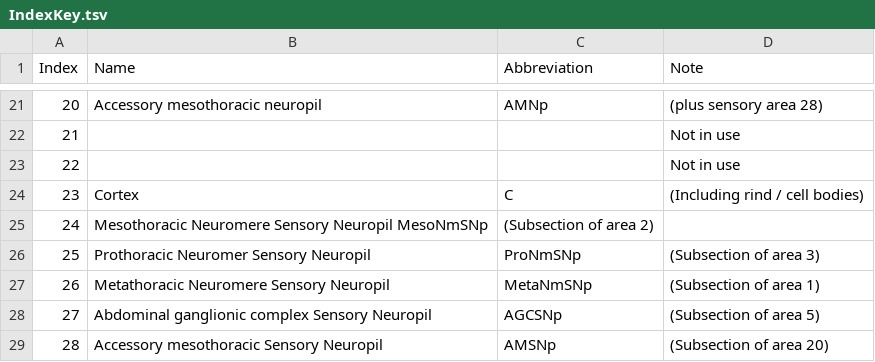
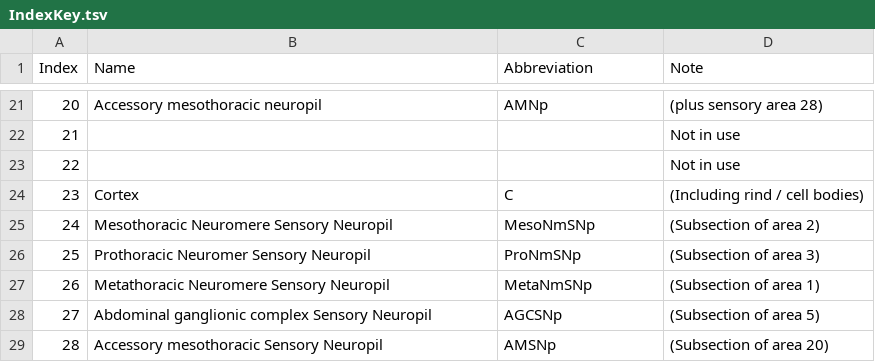
Before and after one commit to Robbie1977/DrosAdultTAGdomains, a TSV file: refData/IndexKey.tsv, drawn as a sheet; only a part is shown, gaps mark what is left out.

Commit message:
syntax fix

```diff
--- a/refData/IndexKey.tsv
+++ b/refData/IndexKey.tsv
@@ -24,3 +24,3 @@ Index	Name	Abbreviation	Note
 23	Cortex	C	(Including rind / cell bodies)
-24	Mesothoracic Neuromere Sensory Neuropil MesoNmSNp	(Subsection of area 2)
+24	Mesothoracic Neuromere Sensory Neuropil	MesoNmSNp	(Subsection of area 2)
 25	Prothoracic Neuromer Sensory Neuropil	ProNmSNp	(Subsection of area 3)
```
